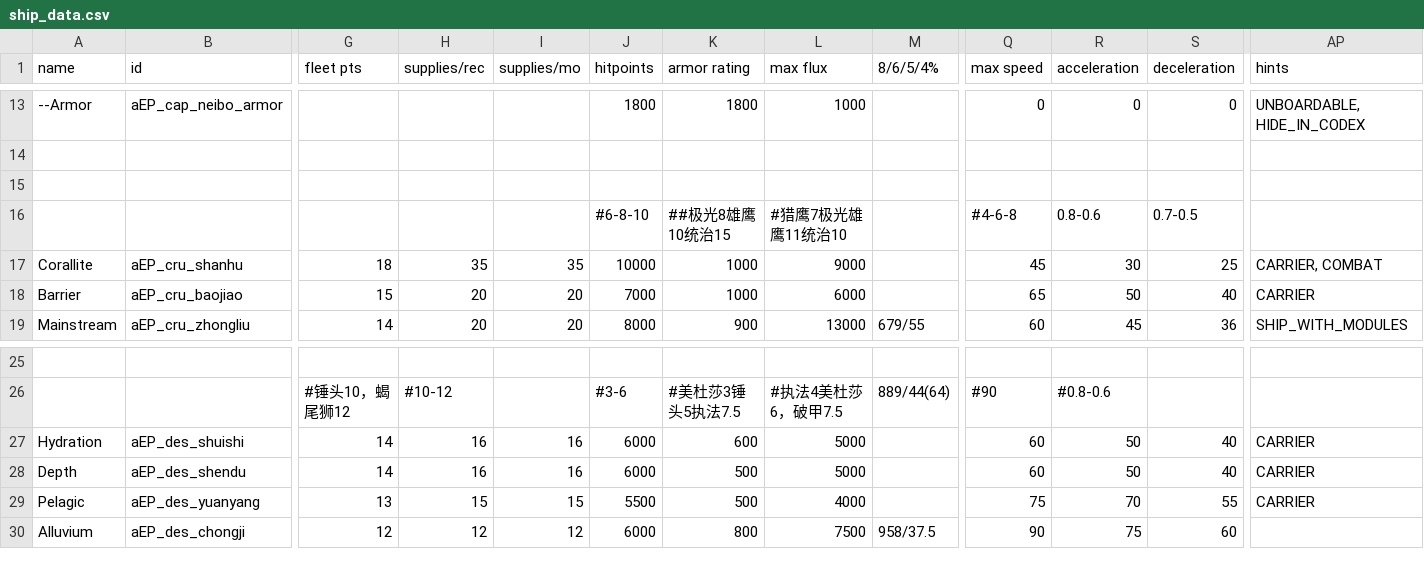
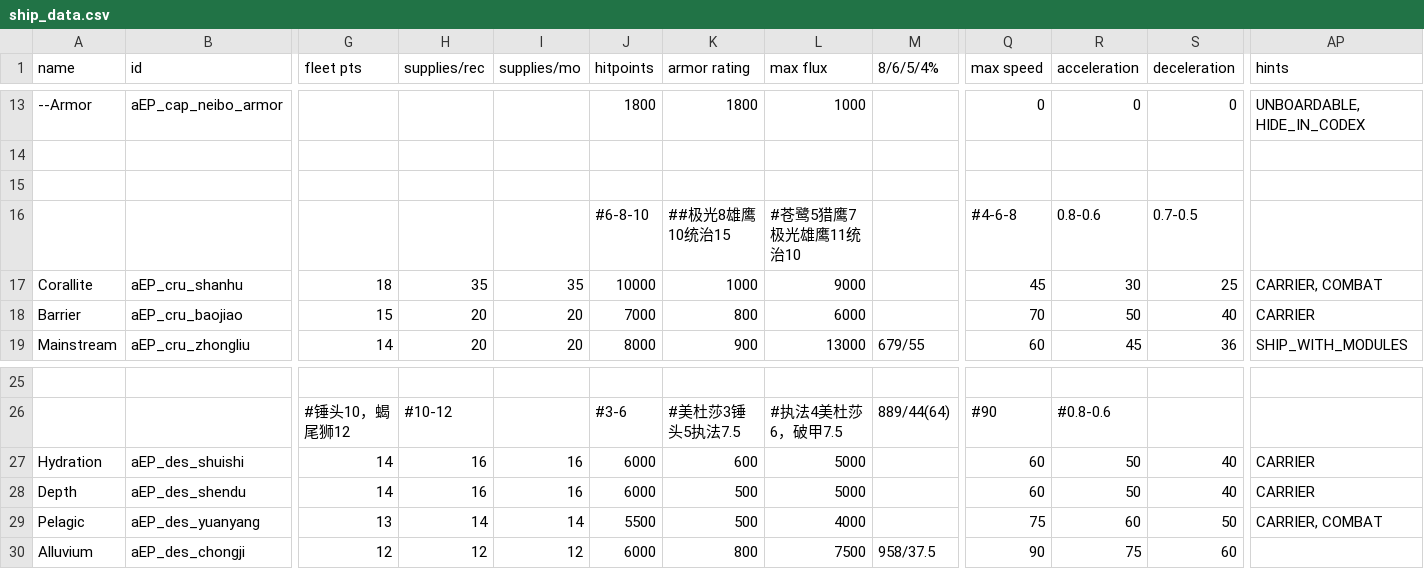
Before and after one commit to a111164i/FSF_MilitaryCompany, a CSV file: data/hulls/ship_data.csv, drawn as a sheet; only a part is shown, gaps mark what is left out; the diff names each change by its address in the sheet, - before the commit and + after, or states it on an @@ line.

```diff
--- a/data/hulls/ship_data.csv
+++ b/data/hulls/ship_data.csv
-L16 (max flux): #猎鹰7极光雄鹰11统治10
+L16 (max flux): #苍鹭5猎鹰7极光雄鹰11统治10
-K18 (armor rating): 1000
+K18 (armor rating): 800
-Q18 (max speed): 65
+Q18 (max speed): 70
-H29 (supplies/rec): 15
+H29 (supplies/rec): 14
-I29 (supplies/mo): 15
+I29 (supplies/mo): 14
-R29 (acceleration): 70
+R29 (acceleration): 60
-S29 (deceleration): 55
+S29 (deceleration): 50
-AP29 (hints): CARRIER
+AP29 (hints): CARRIER, COMBAT
```
Also changed, not shown: data/shipsystems/ship_systems.csv, 4 other files.
